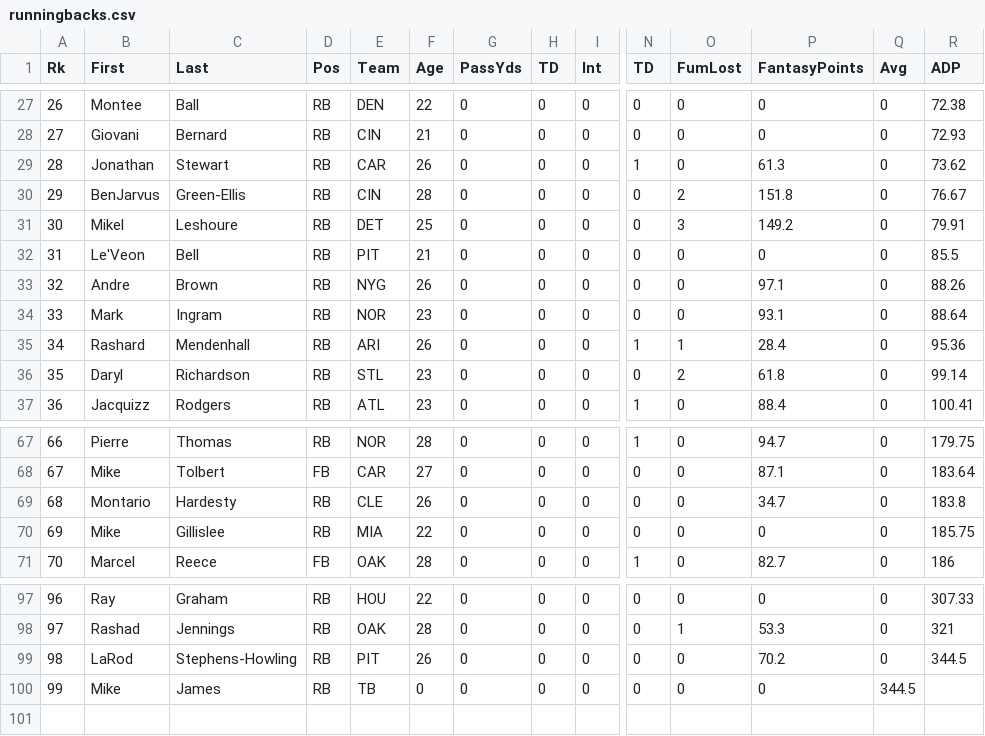
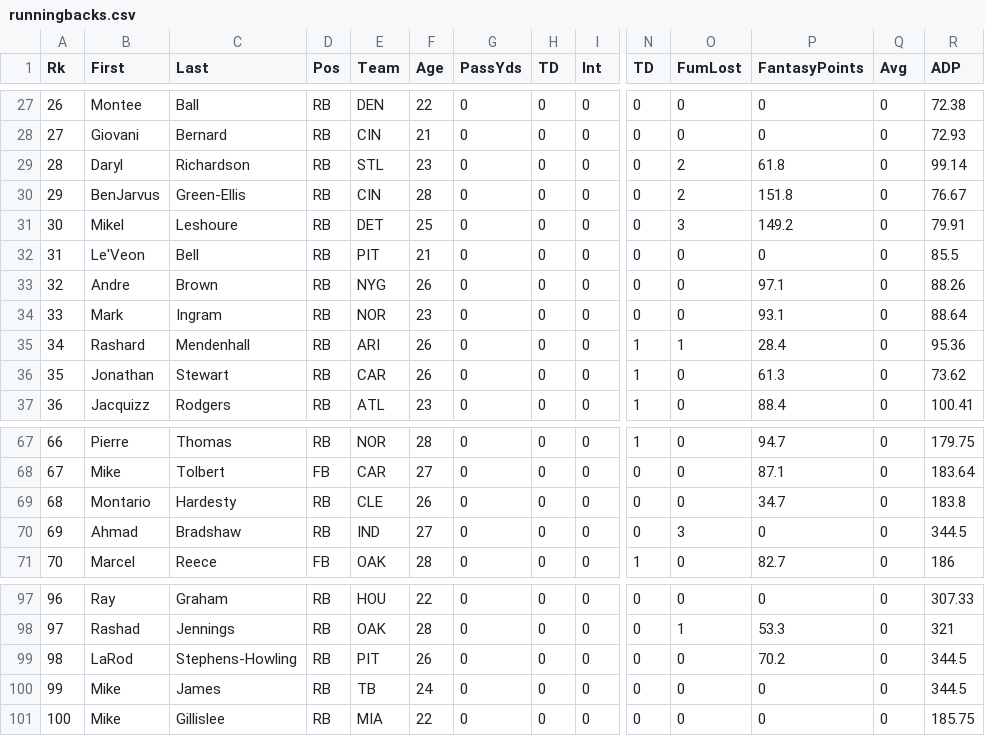
Before and after one commit to djhelbert/fantasy-football-auction-pro, a CSV file: trunk/fantasy-football-auction-pro/src/main/resources/data/2012/runningbacks.csv, drawn as a sheet; only a part is shown, gaps mark what is left out; rows hold the shown columns only; the diff names each change by its address in the sheet, - before the commit and + after, or states it on an @@ line.

```diff
--- a/trunk/fantasy-football-auction-pro/src/main/resources/data/2012/runningbacks.csv
+++ b/trunk/fantasy-football-auction-pro/src/main/resources/data/2012/runningbacks.csv
@@ row 36 moved to row 29: 28 @@
@@ row 29 moved to row 36: 35 @@
+row 70: 69 | Ahmad | Bradshaw | RB | IND | 27 | 0 | 0 | 0 | 0 | 3 | 0 | 0 | 344.5
-F100 (Age): 0
+F100 (Age): 24
-Q100 (Avg): 344.5
+Q100 (Avg): 0
-R100 (ADP): (empty)
+R100 (ADP): 344.5
@@ row 70 moved to row 101: 100 @@
```
Also changed, not shown: trunk/fantasy-football-auction-pro/src/main/resources/data/2012/quarterbacks.csv, trunk/fantasy-football-auction-pro/src/main/resources/data/2012/receivers.csv, 1 other file.
